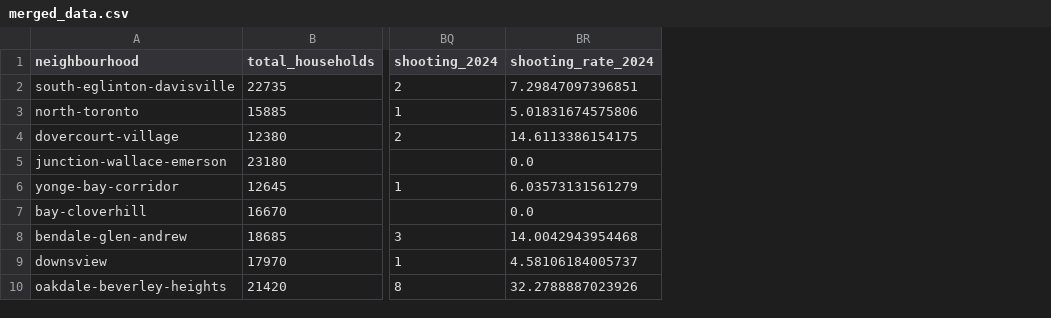
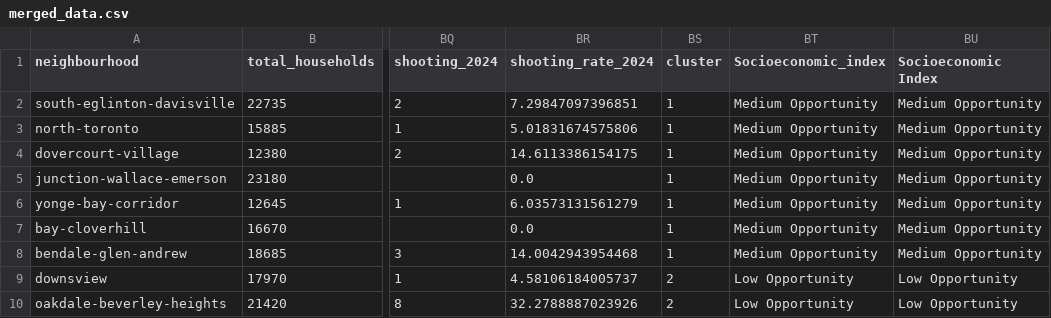
Before and after one commit to mcowan38/tswd_toronto_crime, a CSV file: data/02-analysis_data/merged_data.csv, drawn as a sheet; only a part is shown, gaps mark what is left out; the diff names each change by its address in the sheet, - before the commit and + after, or states it on an @@ line.

Commit message:
Committed data updates (merged, etc.) and supplementary .csv saves.
Removed unnecessary pdf/qmd.

```diff
--- a/data/02-analysis_data/merged_data.csv
+++ b/data/02-analysis_data/merged_data.csv
+column BS (cluster), rows 2-10: 1 | 1 | 1 | 1 | 1 | 1 | 1 | 2 | 2
+column BT (Socioeconomic_index), rows 2-10: Medium Opportunity | Medium Opportunity | Medium Opportunity | Medium Opportunity | Medium Opportunity | Medium Opportunity | Medium Opportunity | Low Opportunity | Low Opportunity
+column BU (Socioeconomic Index), rows 2-10: Medium Opportunity | Medium Opportunity | Medium Opportunity | Medium Opportunity | Medium Opportunity | Medium Opportunity | Medium Opportunity | Low Opportunity | Low Opportunity
```
Also changed, not shown: data/02-analysis_data/neighbourhood_clusters.csv, 4 other files.
